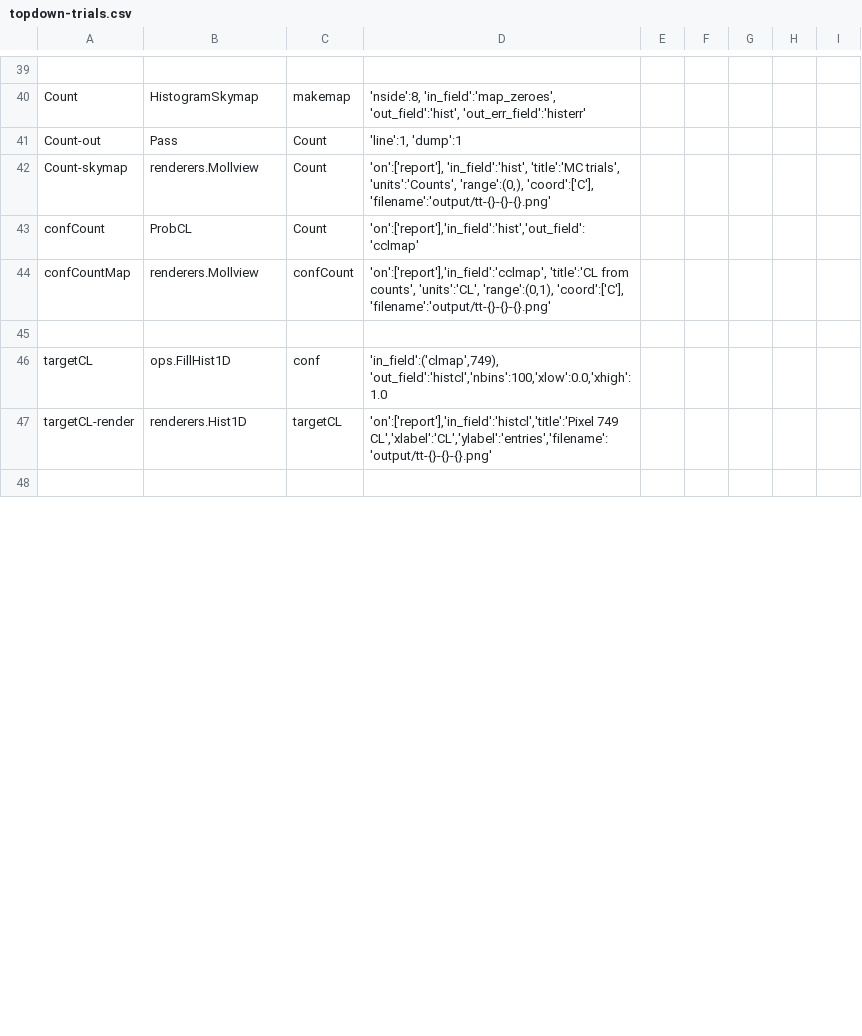
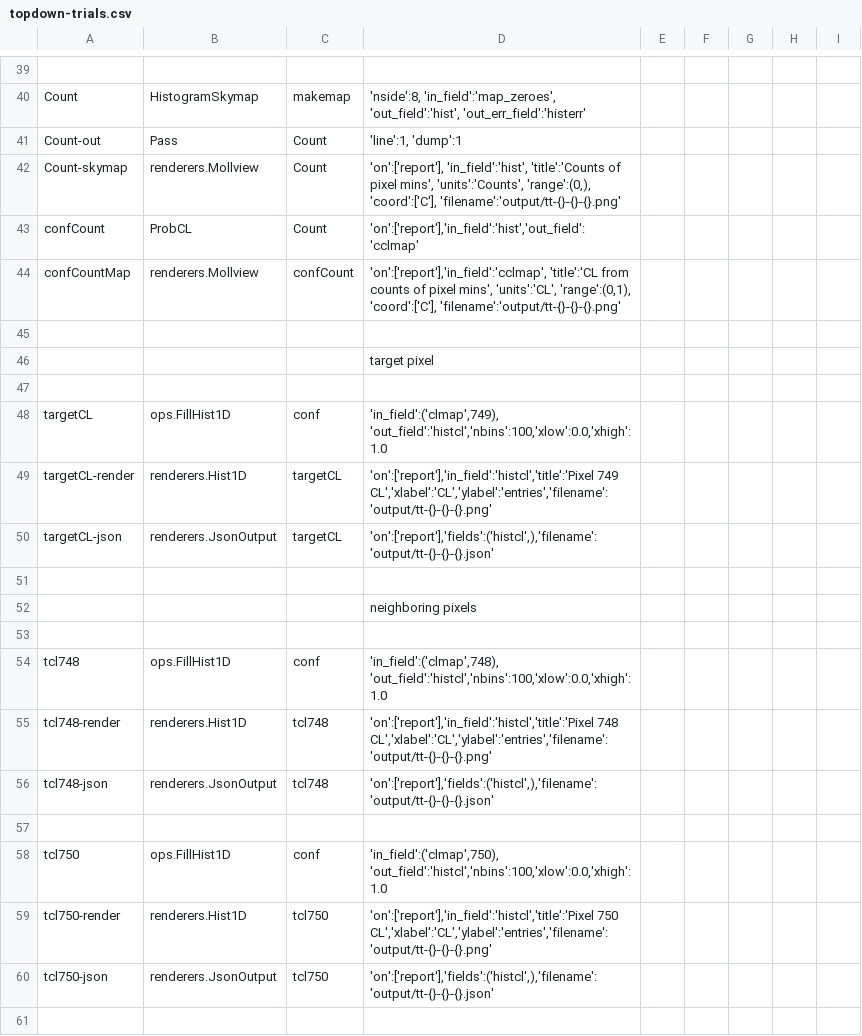
Before and after one commit to SNEWS2/snewpdag, a CSV file: snewpdag/data/topdown-trials.csv, drawn as a sheet; only a part is shown, gaps mark what is left out; the diff covers the shown part only.

Commit message:
more topdown methods; bug fix in Hist1D

```diff
--- a/snewpdag/data/topdown-trials.csv
+++ b/snewpdag/data/topdown-trials.csv
@@ -41,4 +41,6 @@
 "Count-out","Pass","Count","'line':1, 'dump':1"
-"Count-skymap","renderers.Mollview","Count","'on':['report'], 'in_field':'hist', 'title':'MC trials', 'units':'Counts', 'range':(0,), 'coord':['C'], 'filename':'output/tt-{}-{}-{}.png'"
+"Count-skymap","renderers.Mollview","Count","'on':['report'], 'in_field':'hist', 'title':'Counts of pixel mins', 'units':'Counts', 'range':(0,), 'coord':['C'], 'filename':'output/tt-{}-{}-{}.png'"
 "confCount","ProbCL","Count","'on':['report'],'in_field':'hist','out_field':'cclmap'"
-"confCountMap","renderers.Mollview","confCount","'on':['report'],'in_field':'cclmap', 'title':'CL from counts', 'units':'CL', 'range':(0,1), 'coord':['C'], 'filename':'output/tt-{}-{}-{}.png'"
+"confCountMap","renderers.Mollview","confCount","'on':['report'],'in_field':'cclmap', 'title':'CL from counts of pixel mins', 'units':'CL', 'range':(0,1), 'coord':['C'], 'filename':'output/tt-{}-{}-{}.png'"
+,,,
+,,, target pixel
@@ -47 +49,2 @@
 "targetCL-render","renderers.Hist1D","targetCL","'on':['report'],'in_field':'histcl','title':'Pixel 749 CL','xlabel':'CL','ylabel':'entries','filename':'output/tt-{}-{}-{}.png'"
+"targetCL-json","renderers.JsonOutput","targetCL","'on':['report'],'fields':('histcl',),'filename':'output/tt-{}-{}-{}.json'"
@@ -48,0 +52,10 @@
+,,, neighboring pixels
+,,,
+"tcl748","ops.FillHist1D","conf","'in_field':('clmap',748), 'out_field':'histcl','nbins':100,'xlow':0.0,'xhigh':1.0"
+"tcl748-render","renderers.Hist1D","tcl748","'on':['report'],'in_field':'histcl','title':'Pixel 748 CL','xlabel':'CL','ylabel':'entries','filename':'output/tt-{}-{}-{}.png'"
+"tcl748-json","renderers.JsonOutput","tcl748","'on':['report'],'fields':('histcl',),'filename':'output/tt-{}-{}-{}.json'"
+,,,
+"tcl750","ops.FillHist1D","conf","'in_field':('clmap',750), 'out_field':'histcl','nbins':100,'xlow':0.0,'xhigh':1.0"
+"tcl750-render","renderers.Hist1D","tcl750","'on':['report'],'in_field':'histcl','title':'Pixel 750 CL','xlabel':'CL','ylabel':'entries','filename':'output/tt-{}-{}-{}.png'"
+"tcl750-json","renderers.JsonOutput","tcl750","'on':['report'],'fields':('histcl',),'filename':'output/tt-{}-{}-{}.json'"
+,,,
```
Also changed, not shown: 25 added rows and 4 edited cells elsewhere in this file, snewpdag/data/topdown.csv, 4 other files.
